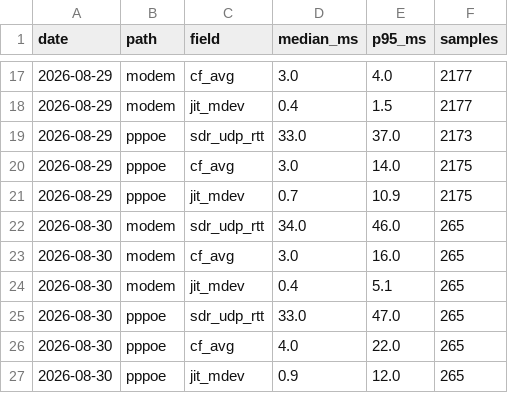
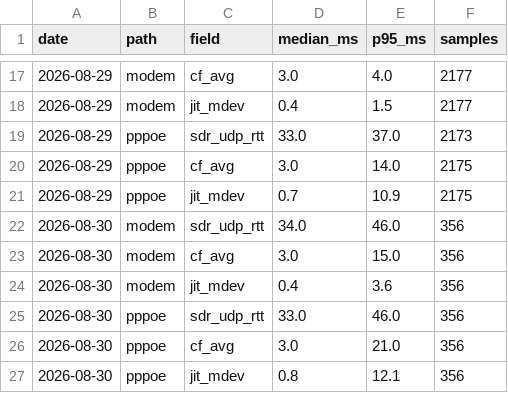
Before and after one commit to Hydr0neFN/hinet-dual-path-probe, a CSV file: data/history.csv, drawn as a sheet; only a part is shown, gaps mark what is left out.

Commit message:
data: refresh from live probe (12620 samples)

```diff
--- a/data/history.csv
+++ b/data/history.csv
@@ -21,7 +21,7 @@ date,path,field,median_ms,p95_ms,samples
 2026-08-29,pppoe,jit_mdev,0.7,10.9,2175
-2026-08-30,modem,sdr_udp_rtt,34.0,46.0,265
-2026-08-30,modem,cf_avg,3.0,16.0,265
-2026-08-30,modem,jit_mdev,0.4,5.1,265
-2026-08-30,pppoe,sdr_udp_rtt,33.0,47.0,265
-2026-08-30,pppoe,cf_avg,4.0,22.0,265
-2026-08-30,pppoe,jit_mdev,0.9,12.0,265
+2026-08-30,modem,sdr_udp_rtt,34.0,46.0,356
+2026-08-30,modem,cf_avg,3.0,15.0,356
+2026-08-30,modem,jit_mdev,0.4,3.6,356
+2026-08-30,pppoe,sdr_udp_rtt,33.0,46.0,356
+2026-08-30,pppoe,cf_avg,3.0,21.0,356
+2026-08-30,pppoe,jit_mdev,0.8,12.1,356
```
Also changed, not shown: 11 other files.
